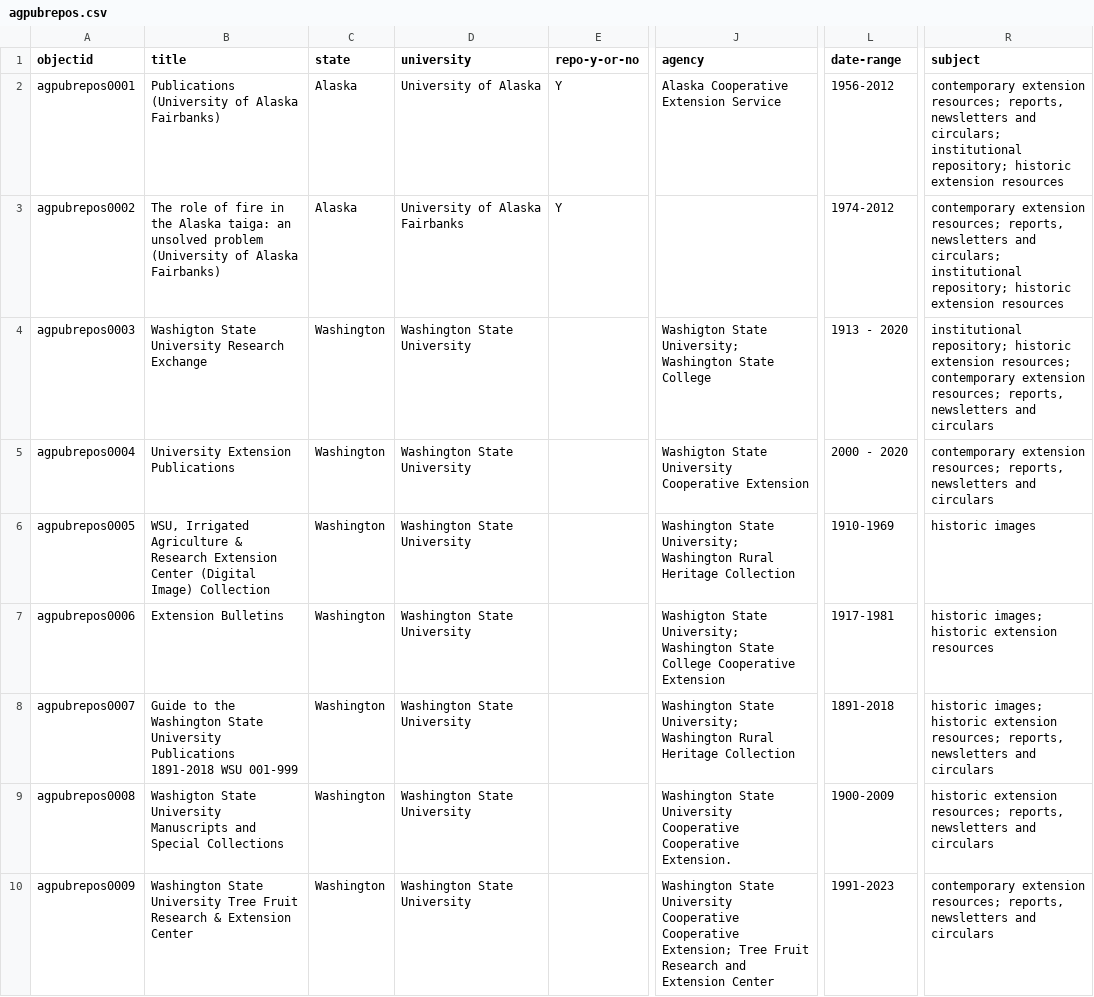
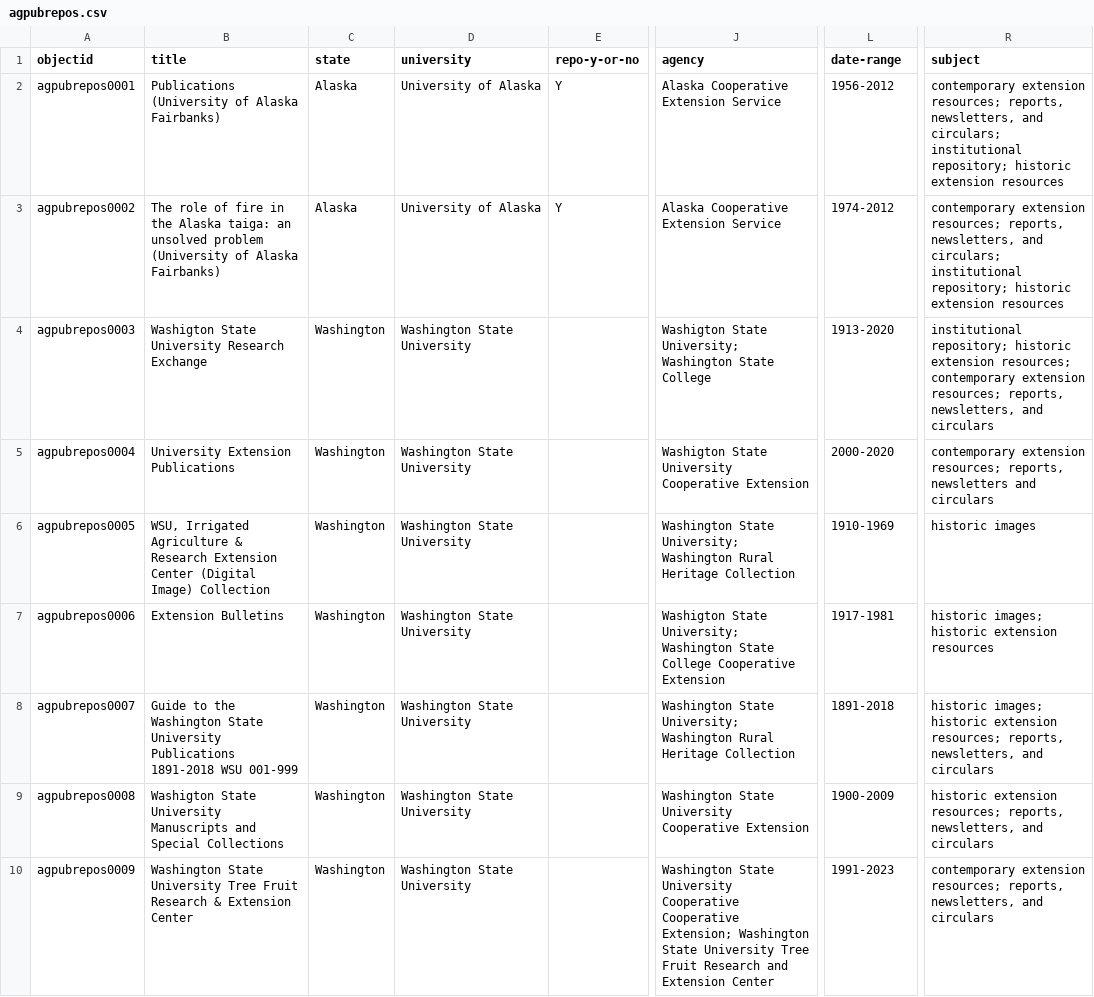
Before and after one commit to davidluftig/agnic_hist_doc, a CSV file: assets/agpubrepos.csv, drawn as a sheet; only a part is shown, gaps mark what is left out; the diff names each change by its address in the sheet, - before the commit and + after, or states it on an @@ line.

Commit message:
Add files via upload

```diff
--- a/assets/agpubrepos.csv
+++ b/assets/agpubrepos.csv
-R2:R3 (subject): …resources; reports, newsletters and circulars;…
+R2:R3 (subject): …resources; reports, newsletters, and circulars;…
-D3 (university): University of Alaska Fairbanks
+D3 (university): University of Alaska
-J3 (agency): (empty)
+J3 (agency): Alaska Cooperative Extension Service
-L4 (date-range): 1913 - 2020
+L4 (date-range): 1913-2020
-R4 (subject): …resources; reports, newsletters and circulars
+R4 (subject): …resources; reports, newsletters, and circulars
-L5 (date-range): 2000 - 2020
+L5 (date-range): 2000-2020
-R8 (subject): …resources; reports, newsletters and circulars
+R8 (subject): …resources; reports, newsletters, and circulars
-J9 (agency): …University Cooperative Cooperative Extension.
+J9 (agency): …University Cooperative Extension
-R9 (subject): …resources; reports, newsletters and circulars
+R9 (subject): …resources; reports, newsletters, and circulars
-J10 (agency): …Cooperative Extension; Tree Fruit…
+J10 (agency): …Cooperative Extension; Washington State University Tree Fruit…
-R10 (subject): …resources; reports, newsletters and circulars
+R10 (subject): …resources; reports, newsletters, and circulars
```
